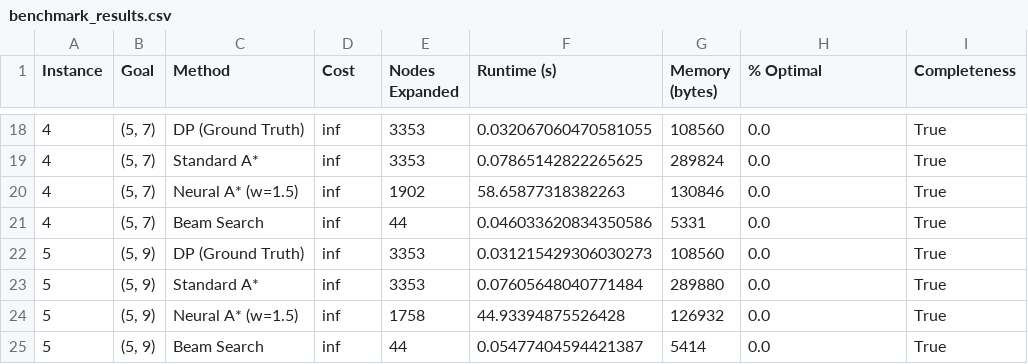
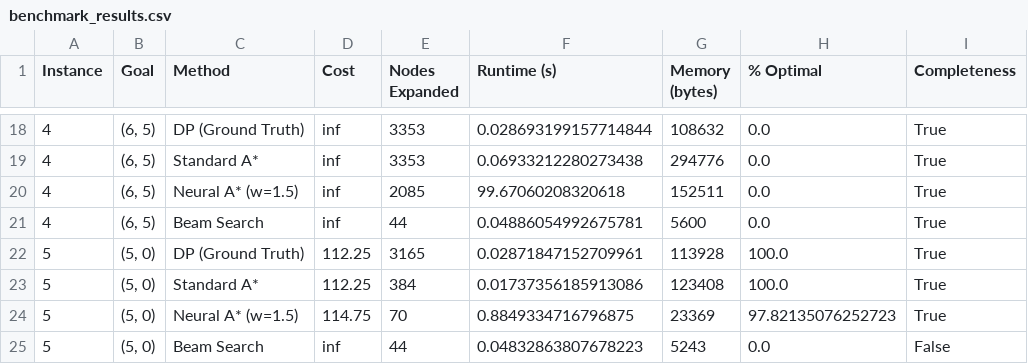
Before and after one commit to glenritschel/neural-action-learning, a CSV file: experiments/benchmark_results.csv, drawn as a sheet; only a part is shown, gaps mark what is left out; the diff covers the shown part only.

```diff
--- a/experiments/benchmark_results.csv
+++ b/experiments/benchmark_results.csv
@@ -18,8 +18,8 @@ Instance,Goal,Method,Cost,Nodes Expanded,Runtime (s),Memory (bytes),% Optimal,Co
-4,"(5, 7)",DP (Ground Truth),inf,3353,0.032067060470581055,108560,0.0,True
-4,"(5, 7)",Standard A*,inf,3353,0.07865142822265625,289824,0.0,True
-4,"(5, 7)",Neural A* (w=1.5),inf,1902,58.65877318382263,130846,0.0,True
-4,"(5, 7)",Beam Search,inf,44,0.046033620834350586,5331,0.0,True
-5,"(5, 9)",DP (Ground Truth),inf,3353,0.031215429306030273,108560,0.0,True
-5,"(5, 9)",Standard A*,inf,3353,0.07605648040771484,289880,0.0,True
-5,"(5, 9)",Neural A* (w=1.5),inf,1758,44.93394875526428,126932,0.0,True
-5,"(5, 9)",Beam Search,inf,44,0.05477404594421387,5414,0.0,True
+4,"(6, 5)",DP (Ground Truth),inf,3353,0.028693199157714844,108632,0.0,True
+4,"(6, 5)",Standard A*,inf,3353,0.06933212280273438,294776,0.0,True
+4,"(6, 5)",Neural A* (w=1.5),inf,2085,99.67060208320618,152511,0.0,True
+4,"(6, 5)",Beam Search,inf,44,0.04886054992675781,5600,0.0,True
+5,"(5, 0)",DP (Ground Truth),112.25,3165,0.02871847152709961,113928,100.0,True
+5,"(5, 0)",Standard A*,112.25,384,0.01737356185913086,123408,100.0,True
+5,"(5, 0)",Neural A* (w=1.5),114.75,70,0.8849334716796875,23369,97.82135076252723,True
+5,"(5, 0)",Beam Search,inf,44,0.04832863807678223,5243,0.0,False
```
Also changed, not shown: 152 edited cells elsewhere in this file, 4 other files.
